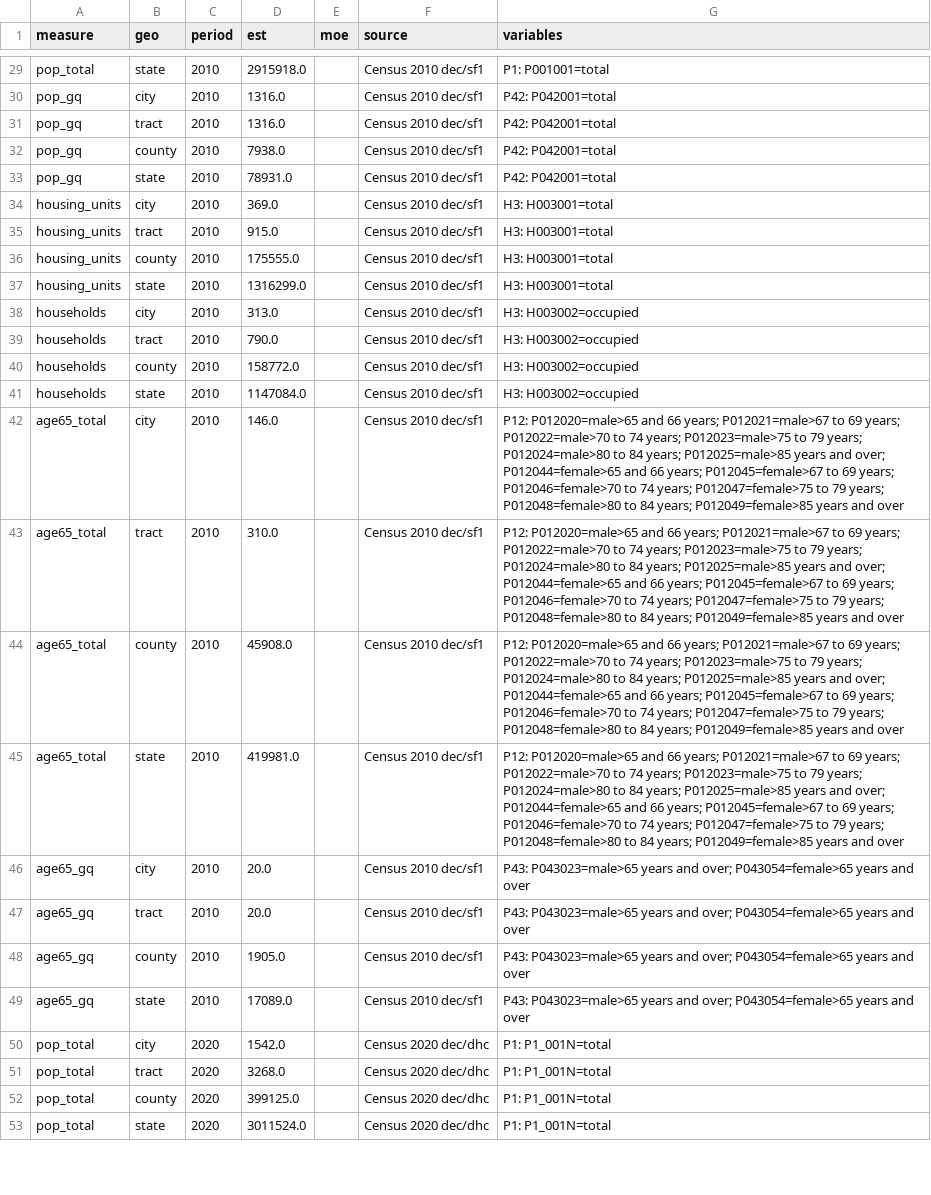
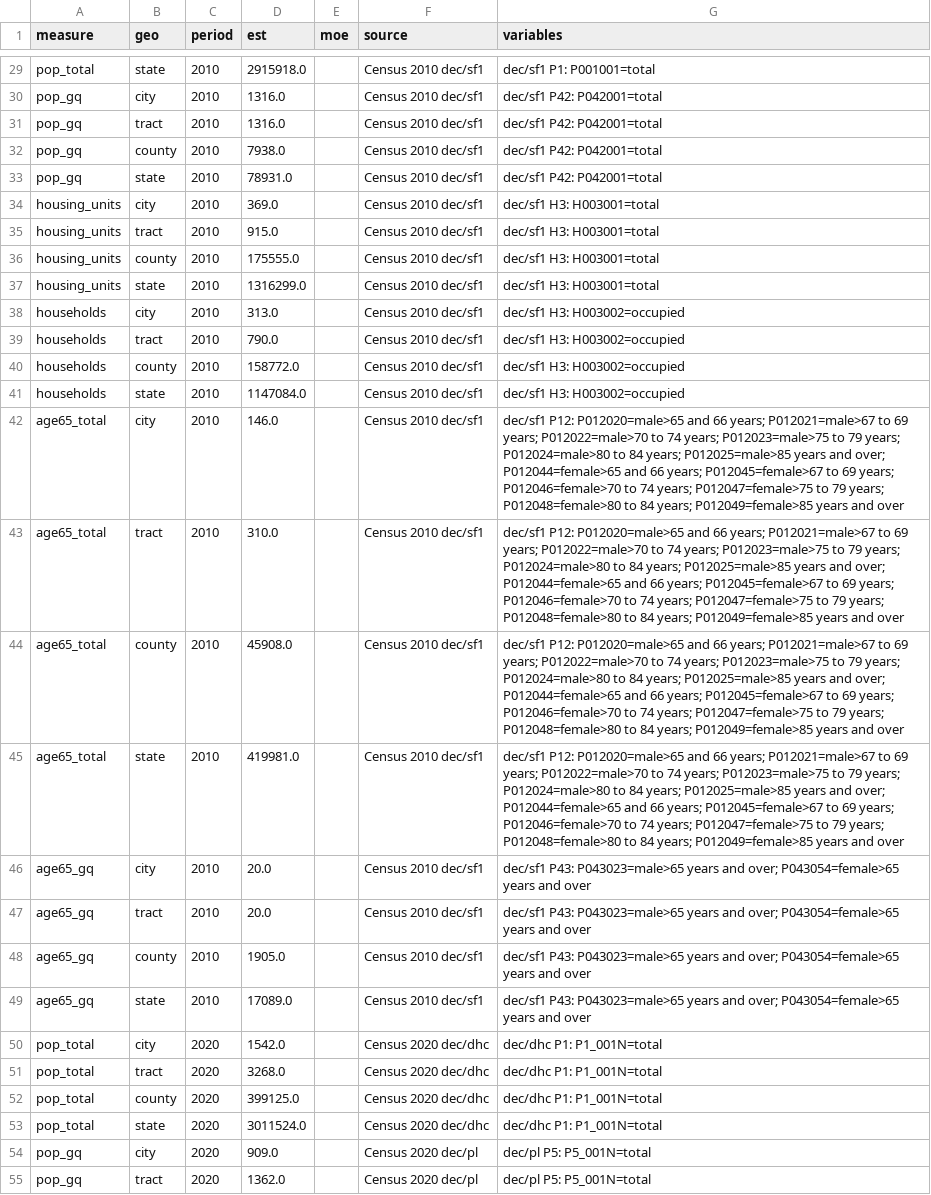
Before and after one commit to AsIAm04/Wville, a CSV file: data/series.csv (was series.csv), drawn as a sheet; only a part is shown, gaps mark what is left out; the diff covers the shown part only; the diff names each change by its address in the sheet, - before the commit and + after, or states it on an @@ line.

```diff
--- a/series.csv
+++ b/data/series.csv
-G29 (variables): P1: P001001=total
+G29 (variables): dec/sf1 P1: P001001=total
-G30:G33 (variables): P42: P042001=total
+G30:G33 (variables): dec/sf1 P42: P042001=total
-G34:G37 (variables): H3: H003001=total
+G34:G37 (variables): dec/sf1 H3: H003001=total
-G38:G41 (variables): H3: H003002=occupied
+G38:G41 (variables): dec/sf1 H3: H003002=occupied
-G42:G45 (variables): P12: P012020=male>65…
+G42:G45 (variables): dec/sf1 P12: P012020=male>65…
-G46:G49 (variables): P43: P043023=male>65…
+G46:G49 (variables): dec/sf1 P43: P043023=male>65…
-G50:G53 (variables): P1: P1_001N=total
+G50:G53 (variables): dec/dhc P1: P1_001N=total
+row 54: pop_gq | city | 2020 | 909.0 |  | Census 2020 dec/pl | dec/pl P5: P5_001N=total
+row 55: pop_gq | tract | 2020 | 1362.0 |  | Census 2020 dec/pl | dec/pl P5: P5_001N=total
```
Also changed, not shown: 10 added rows and 45 edited cells elsewhere in this file, 15 other files.
